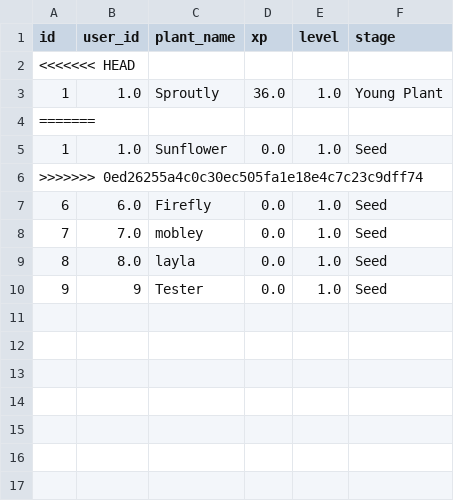
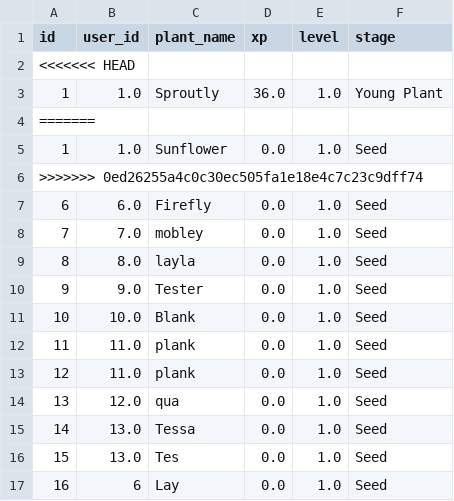
Before and after one commit to JJ-Cham/Project-1, a CSV file: database/plants.csv, drawn as a sheet.

```diff
--- a/database/plants.csv
+++ b/database/plants.csv
@@ -9,2 +9,9 @@ id,user_id,plant_name,xp,level,stage
 8,8.0,layla,0.0,1.0,Seed
-9,9,Tester,0.0,1.0,Seed
+9,9.0,Tester,0.0,1.0,Seed
+10,10.0,Blank,0.0,1.0,Seed
+11,11.0,plank,0.0,1.0,Seed
+12,11.0,plank,0.0,1.0,Seed
+13,12.0,qua,0.0,1.0,Seed
+14,13.0,Tessa,0.0,1.0,Seed
+15,13.0,Tes,0.0,1.0,Seed
+16,6,Lay,0.0,1.0,Seed
```
Also changed, not shown: database/actions.csv, 5 other files.
